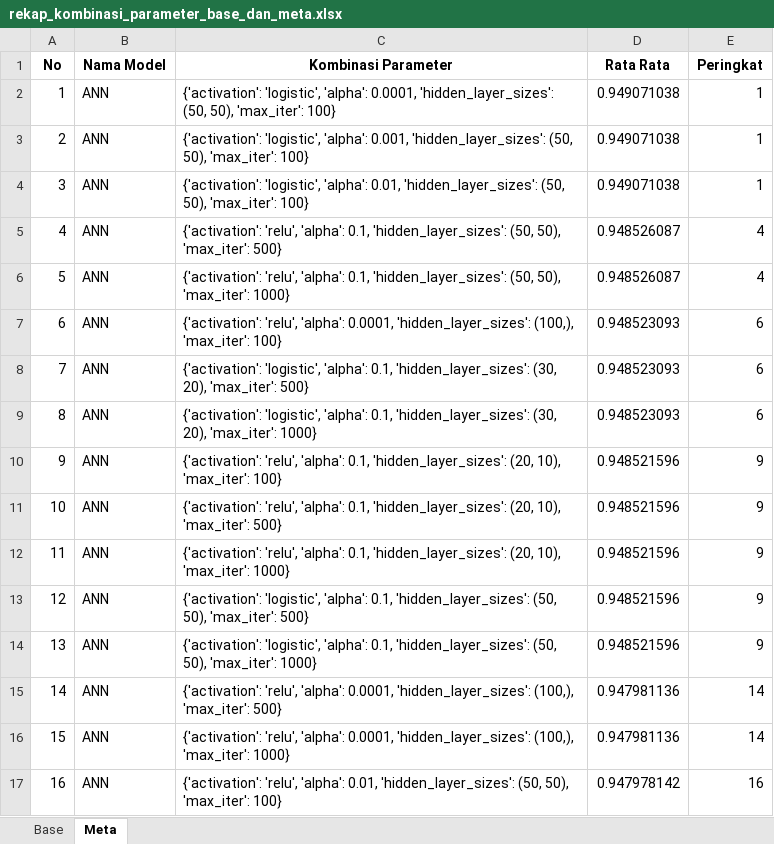
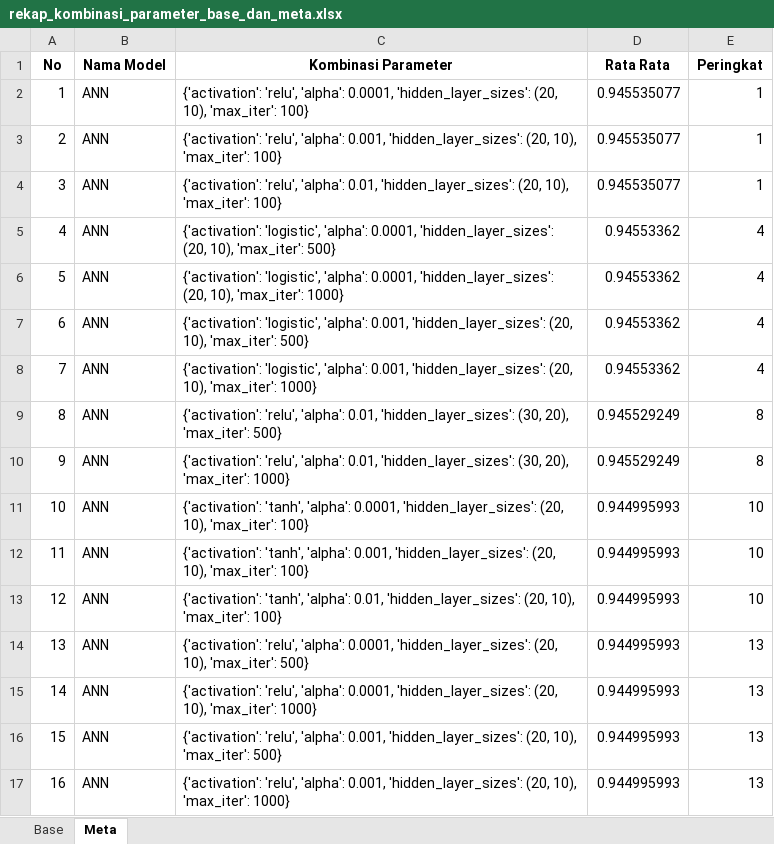
Before and after one commit to abdulrahemfaqih/SIDANG_SKRIPSI, an Excel workbook: code_notebooks/rekap_kombinasi_parameter_base_dan_meta.xlsx, sheet Meta, drawn as a sheet; only a part is shown; values as stored, in another font and other column widths than the file's, no borders; the diff covers the shown part only; the diff names each change by its address in the sheet, - before the commit and + after, or states it on an @@ line.

```diff
--- a/code_notebooks/rekap_kombinasi_parameter_base_dan_meta.xlsx (sheet Meta)
+++ b/code_notebooks/rekap_kombinasi_parameter_base_dan_meta.xlsx (sheet Meta)
-C2 (Kombinasi Parameter): {'activation': 'logistic', 'alpha': 0.0001, 'hidden_layer_sizes': (50, 50), 'max_iter': 100}
+C2 (Kombinasi Parameter): {'activation': 'relu', 'alpha': 0.0001, 'hidden_layer_sizes': (20, 10), 'max_iter': 100}
-D2:D4 (Rata Rata): 0.949071038
+D2:D4 (Rata Rata): 0.945535077
-C3 (Kombinasi Parameter): {'activation': 'logistic', 'alpha': 0.001, 'hidden_layer_sizes': (50, 50), 'max_iter': 100}
+C3 (Kombinasi Parameter): {'activation': 'relu', 'alpha': 0.001, 'hidden_layer_sizes': (20, 10), 'max_iter': 100}
-C4 (Kombinasi Parameter): {'activation': 'logistic', 'alpha': 0.01, 'hidden_layer_sizes': (50, 50), 'max_iter': 100}
+C4 (Kombinasi Parameter): {'activation': 'relu', 'alpha': 0.01, 'hidden_layer_sizes': (20, 10), 'max_iter': 100}
-C5 (Kombinasi Parameter): {'activation': 'relu', 'alpha': 0.1, 'hidden_layer_sizes': (50, 50), 'max_iter': 500}
+C5 (Kombinasi Parameter): {'activation': 'logistic', 'alpha': 0.0001, 'hidden_layer_sizes': (20, 10), 'max_iter': 500}
-D5:D6 (Rata Rata): 0.948526087
+D5:D6 (Rata Rata): 0.94553362
-C6 (Kombinasi Parameter): {'activation': 'relu', 'alpha': 0.1, 'hidden_layer_sizes': (50, 50), 'max_iter': 1000}
+C6 (Kombinasi Parameter): {'activation': 'logistic', 'alpha': 0.0001, 'hidden_layer_sizes': (20, 10), 'max_iter': 1000}
-C7 (Kombinasi Parameter): {'activation': 'relu', 'alpha': 0.0001, 'hidden_layer_sizes': (100,), 'max_iter': 100}
+C7 (Kombinasi Parameter): {'activation': 'logistic', 'alpha': 0.001, 'hidden_layer_sizes': (20, 10), 'max_iter': 500}
-D7:D8 (Rata Rata): 0.948523093
+D7:D8 (Rata Rata): 0.94553362
-E7:E8 (Peringkat): 6
+E7:E8 (Peringkat): 4
-C8 (Kombinasi Parameter): …'logistic', 'alpha': 0.1, 'hidden_layer_sizes': (30, 20), 'max_iter': 500}
+C8 (Kombinasi Parameter): …'logistic', 'alpha': 0.001, 'hidden_layer_sizes': (20, 10), 'max_iter': 1000}
-C9 (Kombinasi Parameter): {'activation': 'logistic', 'alpha': 0.1, 'hidden_layer_sizes': (30, 20), 'max_iter': 1000}
+C9 (Kombinasi Parameter): {'activation': 'relu', 'alpha': 0.01, 'hidden_layer_sizes': (30, 20), 'max_iter': 500}
-D9 (Rata Rata): 0.948523093
+D9 (Rata Rata): 0.945529249
-E9 (Peringkat): 6
+E9 (Peringkat): 8
-C10 (Kombinasi Parameter): …'relu', 'alpha': 0.1, 'hidden_layer_sizes': (20, 10), 'max_iter': 100}
+C10 (Kombinasi Parameter): …'relu', 'alpha': 0.01, 'hidden_layer_sizes': (30, 20), 'max_iter': 1000}
-D10 (Rata Rata): 0.948521596
+D10 (Rata Rata): 0.945529249
-E10 (Peringkat): 9
+E10 (Peringkat): 8
-C11 (Kombinasi Parameter): {'activation': 'relu', 'alpha': 0.1, 'hidden_layer_sizes': (20, 10), 'max_iter': 500}
+C11 (Kombinasi Parameter): {'activation': 'tanh', 'alpha': 0.0001, 'hidden_layer_sizes': (20, 10), 'max_iter': 100}
-D11:D14 (Rata Rata): 0.948521596
+D11:D14 (Rata Rata): 0.944995993
-E11:E13 (Peringkat): 9
+E11:E13 (Peringkat): 10
-C12 (Kombinasi Parameter): {'activation': 'relu', 'alpha': 0.1, 'hidden_layer_sizes': (20, 10), 'max_iter': 1000}
+C12 (Kombinasi Parameter): {'activation': 'tanh', 'alpha': 0.001, 'hidden_layer_sizes': (20, 10), 'max_iter': 100}
-C13 (Kombinasi Parameter): {'activation': 'logistic', 'alpha': 0.1, 'hidden_layer_sizes': (50, 50), 'max_iter': 500}
+C13 (Kombinasi Parameter): {'activation': 'tanh', 'alpha': 0.01, 'hidden_layer_sizes': (20, 10), 'max_iter': 100}
-C14 (Kombinasi Parameter): {'activation': 'logistic', 'alpha': 0.1, 'hidden_layer_sizes': (50, 50), 'max_iter': 1000}
+C14 (Kombinasi Parameter): {'activation': 'relu', 'alpha': 0.0001, 'hidden_layer_sizes': (20, 10), 'max_iter': 500}
-E14 (Peringkat): 9
+E14 (Peringkat): 13
-C15 (Kombinasi Parameter): …0.0001, 'hidden_layer_sizes': (100,), 'max_iter': 500}
+C15 (Kombinasi Parameter): …0.0001, 'hidden_layer_sizes': (20, 10), 'max_iter': 1000}
-D15:D16 (Rata Rata): 0.947981136
+D15:D16 (Rata Rata): 0.944995993
-E15:E16 (Peringkat): 14
+E15:E16 (Peringkat): 13
-C16 (Kombinasi Parameter): …'relu', 'alpha': 0.0001, 'hidden_layer_sizes': (100,), 'max_iter': 1000}
+C16 (Kombinasi Parameter): …'relu', 'alpha': 0.001, 'hidden_layer_sizes': (20, 10), 'max_iter': 500}
-C17 (Kombinasi Parameter): …'relu', 'alpha': 0.01, 'hidden_layer_sizes': (50, 50), 'max_iter': 100}
+C17 (Kombinasi Parameter): …'relu', 'alpha': 0.001, 'hidden_layer_sizes': (20, 10), 'max_iter': 1000}
-D17 (Rata Rata): 0.947978142
+D17 (Rata Rata): 0.944995993
-E17 (Peringkat): 16
+E17 (Peringkat): 13
```
Also changed, not shown: 683 edited cells elsewhere in this sheet, sheet Base, code_notebooks/fitur_meta_testing.xlsx, code_notebooks/fitur_meta_training.xlsx, 40 other files.
